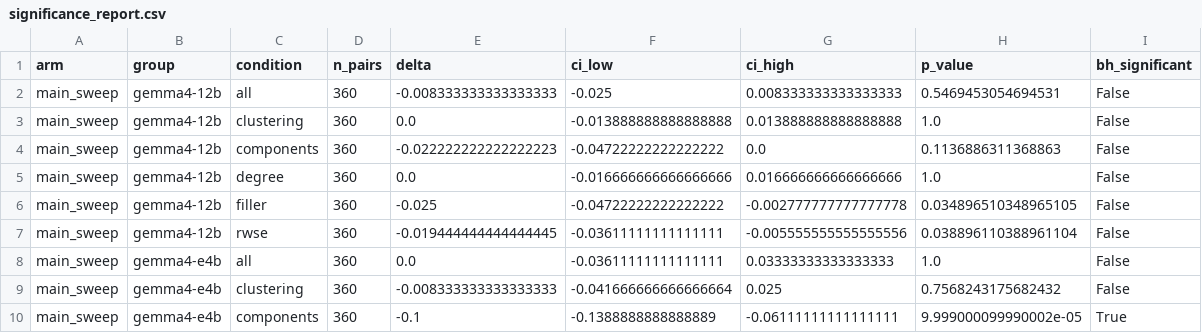
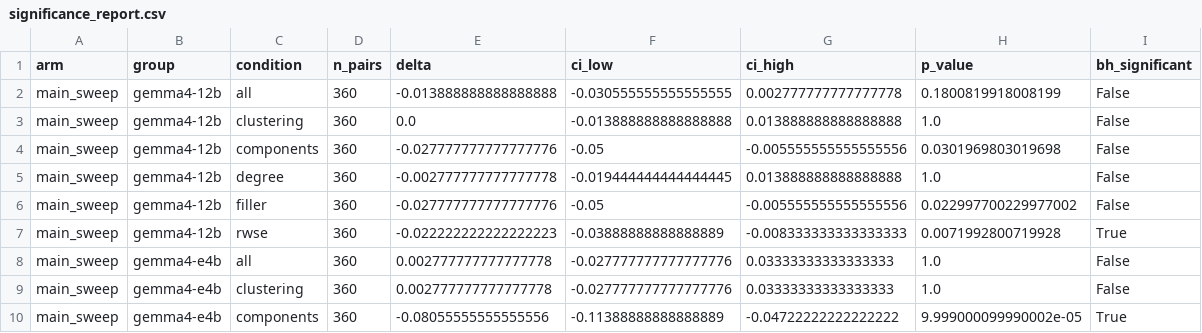
Before and after one commit to ArnavShahor/GraphTalk, a CSV file: analysis/significance_report.csv, drawn as a sheet; only a part is shown; the diff covers the shown part only.

```diff
--- a/analysis/significance_report.csv
+++ b/analysis/significance_report.csv
@@ -1,10 +1,10 @@
 arm,group,condition,n_pairs,delta,ci_low,ci_high,p_value,bh_significant
-main_sweep,gemma4-12b,all,360,-0.008333333333333333,-0.025,0.008333333333333333,0.5469453054694531,False
+main_sweep,gemma4-12b,all,360,-0.013888888888888888,-0.030555555555555555,0.002777777777777778,0.1800819918008199,False
 main_sweep,gemma4-12b,clustering,360,0.0,-0.013888888888888888,0.013888888888888888,1.0,False
-main_sweep,gemma4-12b,components,360,-0.022222222222222223,-0.04722222222222222,0.0,0.1136886311368863,False
-main_sweep,gemma4-12b,degree,360,0.0,-0.016666666666666666,0.016666666666666666,1.0,False
-main_sweep,gemma4-12b,filler,360,-0.025,-0.04722222222222222,-0.002777777777777778,0.034896510348965105,False
-main_sweep,gemma4-12b,rwse,360,-0.019444444444444445,-0.03611111111111111,-0.005555555555555556,0.038896110388961104,False
-main_sweep,gemma4-e4b,all,360,0.0,-0.03611111111111111,0.03333333333333333,1.0,False
-main_sweep,gemma4-e4b,clustering,360,-0.008333333333333333,-0.041666666666666664,0.025,0.7568243175682432,False
-main_sweep,gemma4-e4b,components,360,-0.1,-0.1388888888888889,-0.06111111111111111,9.999000099990002e-05,True
+main_sweep,gemma4-12b,components,360,-0.027777777777777776,-0.05,-0.005555555555555556,0.0301969803019698,False
+main_sweep,gemma4-12b,degree,360,-0.002777777777777778,-0.019444444444444445,0.013888888888888888,1.0,False
+main_sweep,gemma4-12b,filler,360,-0.027777777777777776,-0.05,-0.005555555555555556,0.022997700229977002,False
+main_sweep,gemma4-12b,rwse,360,-0.022222222222222223,-0.03888888888888889,-0.008333333333333333,0.0071992800719928,True
+main_sweep,gemma4-e4b,all,360,0.002777777777777778,-0.027777777777777776,0.03333333333333333,1.0,False
+main_sweep,gemma4-e4b,clustering,360,0.002777777777777778,-0.027777777777777776,0.03333333333333333,1.0,False
+main_sweep,gemma4-e4b,components,360,-0.08055555555555556,-0.11388888888888889,-0.04722222222222222,9.999000099990002e-05,True
```
Also changed, not shown: 73 edited cells elsewhere in this file, analysis/failure_sample.csv, 2 other files.
